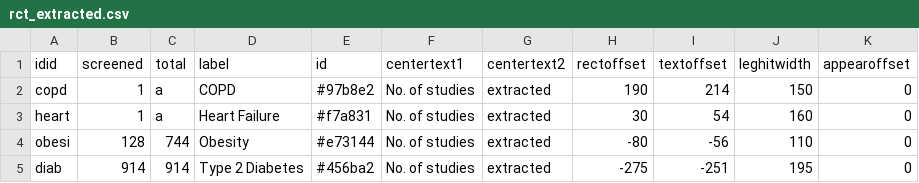
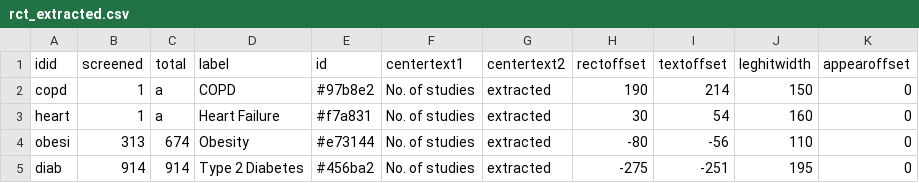
Before and after one commit to compar-eu/infograph, a CSV file: rct_extracted.csv, drawn as a sheet.

Commit message:
Update rct_extracted.csv

```diff
--- a/rct_extracted.csv
+++ b/rct_extracted.csv
@@ -3,3 +3,3 @@ copd,1,a,COPD,#97b8e2,No. of studies,extracted,190,214,150,0
 heart,1,a,Heart Failure,#f7a831,No. of studies,extracted,30,54,160,0
-obesi,128,744,Obesity,#e73144,No. of studies,extracted,-80,-56,110,0
+obesi,313,674,Obesity,#e73144,No. of studies,extracted,-80,-56,110,0
 diab,914,914,Type 2 Diabetes,#456ba2,No. of studies,extracted,-275,-251,195,0
```
